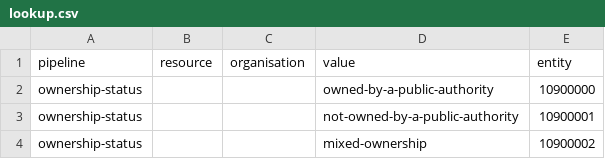
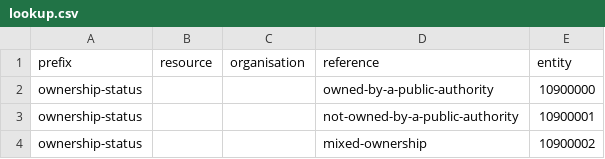
Before and after one commit to digital-land/ownership-status-collection, a CSV file: pipeline/lookup.csv, drawn as a sheet.

Commit message:
Migrated pipeline

```diff
--- a/pipeline/lookup.csv
+++ b/pipeline/lookup.csv
@@ -1,2 +1,2 @@
-pipeline,resource,organisation,value,entity
+prefix,resource,organisation,reference,entity
 ownership-status,,,owned-by-a-public-authority,10900000
```
Also changed, not shown: 2 other files.
